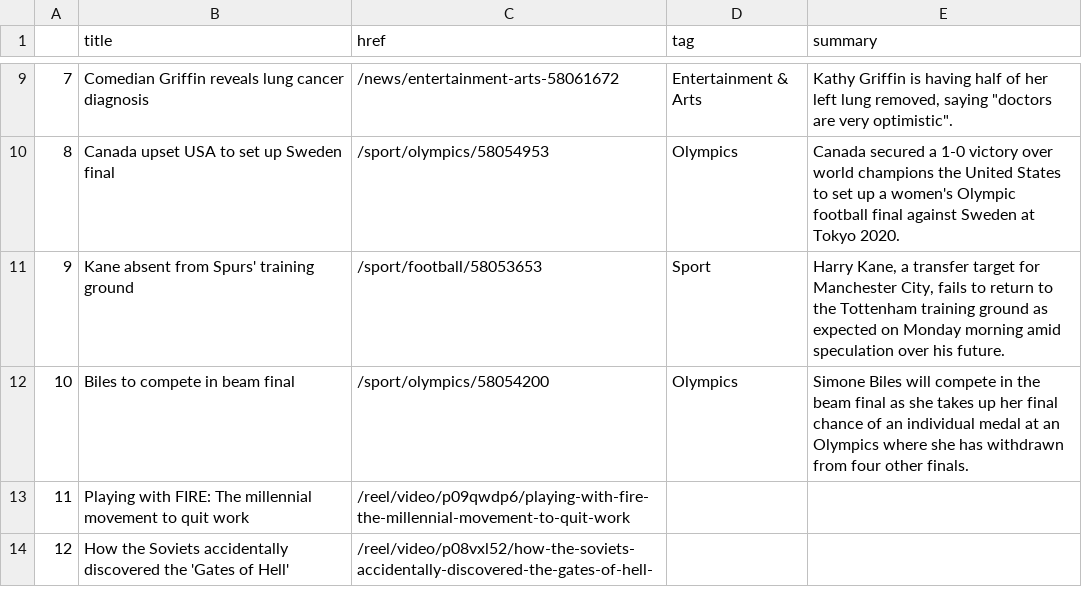
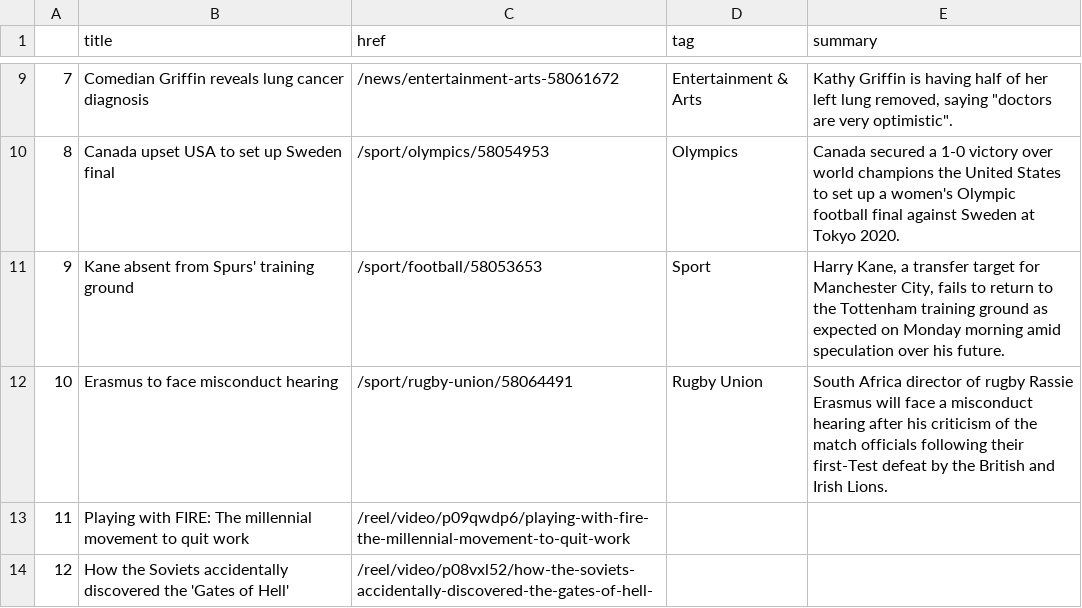
Before and after one commit to kgrumke/automatic-scraper, a CSV file: bbc-headlines.csv, drawn as a sheet; only a part is shown, gaps mark what is left out.

```diff
--- a/bbc-headlines.csv
+++ b/bbc-headlines.csv
@@ -11,3 +11,3 @@
 9,Kane absent from Spurs' training ground,/sport/football/58053653,Sport,"Harry Kane, a transfer target for Manchester City, fails to return to the Tottenham training ground as expected on Monday morning amid speculation over his future."
-10,Biles to compete in beam final,/sport/olympics/58054200,Olympics,Simone Biles will compete in the beam final as she takes up her final chance of an individual medal at an Olympics where she has withdrawn from four other finals.
+10,Erasmus to face misconduct hearing,/sport/rugby-union/58064491,Rugby Union,South Africa director of rugby Rassie Erasmus will face a misconduct hearing after his criticism of the match officials following their first-Test defeat by the British and Irish Lions.
 11,Playing with FIRE: The millennial movement to quit work,/reel/video/p09qwdp6/playing-with-fire-the-millennial-movement-to-quit-work,,
```
